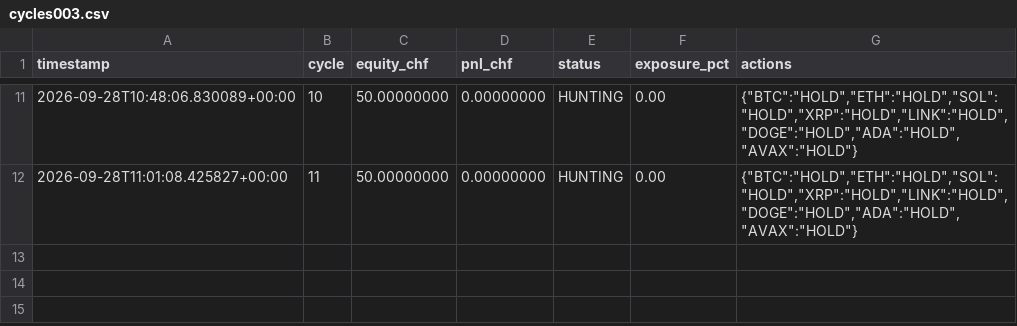
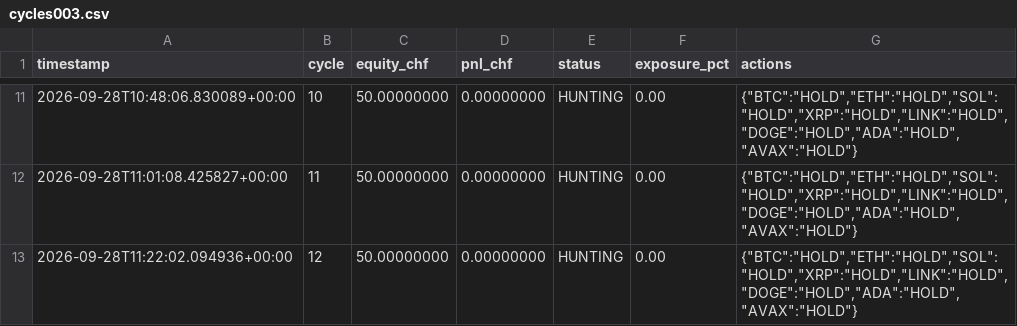
Before and after one commit to quitopiso-sys/agent001-test, a CSV file: cycles003.csv, drawn as a sheet; only a part is shown, gaps mark what is left out; the diff names each change by its address in the sheet, - before the commit and + after, or states it on an @@ line.

Commit message:
AGENT-003 cycle 2026-09-28 11:22 UTC

```diff
--- a/cycles003.csv
+++ b/cycles003.csv
+row 13: 2026-09-28T11:22:02.094936+00:00 | 12 | 50.00000000 | 0.00000000 | HUNTING | 0.00 | {"BTC":"HOLD","ETH":"HOLD","SOL":"HOLD","XRP":"HOLD","LINK":"HOLD","DOGE":"HOLD","ADA":"HOLD","AVAX":"HOLD"}
```
Also changed, not shown: 4 other files.
